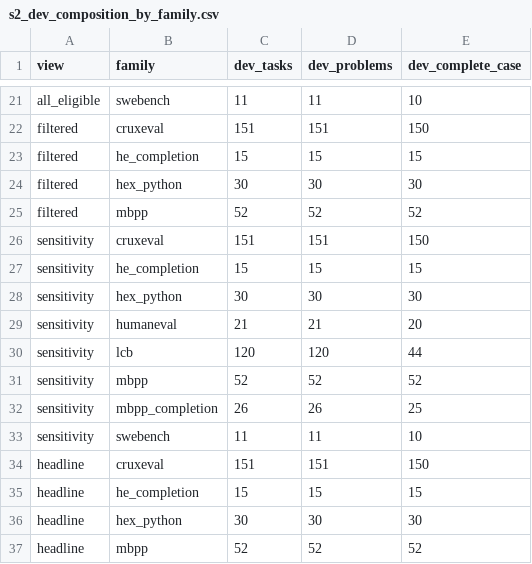
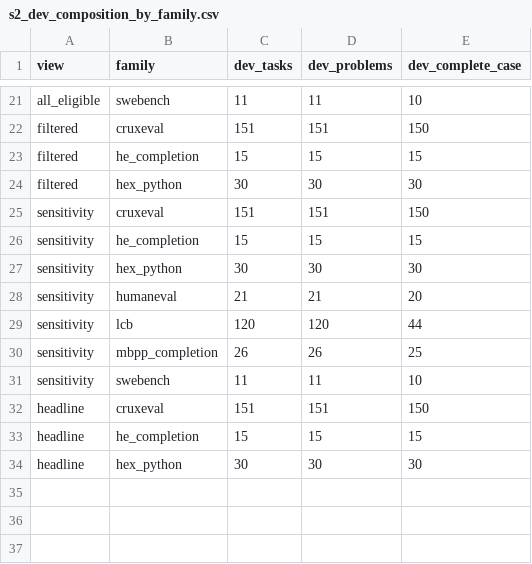
Before and after one commit to venu284/LLM_Comparison, a CSV file: router/experiments/out/s2_dev_composition_by_family.csv, drawn as a sheet; only a part is shown, gaps mark what is left out.

```diff
--- a/router/experiments/out/s2_dev_composition_by_family.csv
+++ b/router/experiments/out/s2_dev_composition_by_family.csv
@@ -24,3 +24,2 @@ filtered,he_completion,15,15,15
 filtered,hex_python,30,30,30
-filtered,mbpp,52,52,52
 sensitivity,cruxeval,151,151,150
@@ -30,3 +29,2 @@ sensitivity,humaneval,21,21,20
 sensitivity,lcb,120,120,44
-sensitivity,mbpp,52,52,52
 sensitivity,mbpp_completion,26,26,25
@@ -36,2 +34 @@ headline,he_completion,15,15,15
 headline,hex_python,30,30,30
-headline,mbpp,52,52,52
```
Also changed, not shown: router/experiments/out/s2_baselines_seed0.csv, router/experiments/out/s2_baselines_seeds.csv, 7 other files.
